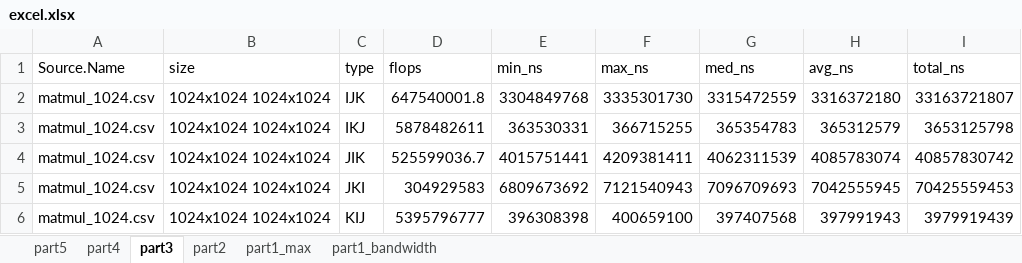
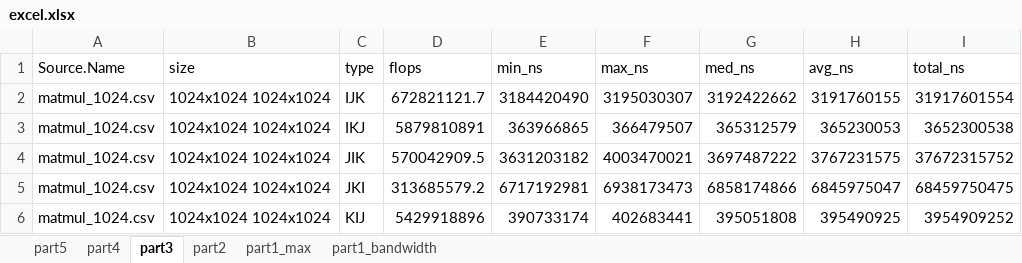
Before and after one commit to birsee/itcs-4145-cluster-compute, an Excel workbook: assignment-1/excel.xlsx, sheet part3, drawn as a sheet; only a part is shown; values as stored, in another font and other column widths than the file's, no borders; table styles not drawn; the diff covers the shown part only; the diff names each change by its address in the sheet, - before the commit and + after, or states it on an @@ line.

```diff
--- a/assignment-1/excel.xlsx (sheet part3)
+++ b/assignment-1/excel.xlsx (sheet part3)
-D2 (flops): 647540001.8
+D2 (flops): 672821121.7
-E2 (min_ns): 3304849768
+E2 (min_ns): 3184420490
-F2 (max_ns): 3335301730
+F2 (max_ns): 3195030307
-G2 (med_ns): 3315472559
+G2 (med_ns): 3192422662
-H2 (avg_ns): 3316372180
+H2 (avg_ns): 3191760155
-I2 (total_ns): 33163721807
+I2 (total_ns): 31917601554
-D3 (flops): 5878482611
+D3 (flops): 5879810891
-E3 (min_ns): 363530331
+E3 (min_ns): 363966865
-F3 (max_ns): 366715255
+F3 (max_ns): 366479507
-G3 (med_ns): 365354783
+G3 (med_ns): 365312579
-H3 (avg_ns): 365312579
+H3 (avg_ns): 365230053
-I3 (total_ns): 3653125798
+I3 (total_ns): 3652300538
-D4 (flops): 525599036.7
+D4 (flops): 570042909.5
-E4 (min_ns): 4015751441
+E4 (min_ns): 3631203182
-F4 (max_ns): 4209381411
+F4 (max_ns): 4003470021
-G4 (med_ns): 4062311539
+G4 (med_ns): 3697487222
-H4 (avg_ns): 4085783074
+H4 (avg_ns): 3767231575
-I4 (total_ns): 40857830742
+I4 (total_ns): 37672315752
-D5 (flops): 304929583
+D5 (flops): 313685579.2
-E5 (min_ns): 6809673692
+E5 (min_ns): 6717192981
-F5 (max_ns): 7121540943
+F5 (max_ns): 6938173473
-G5 (med_ns): 7096709693
+G5 (med_ns): 6858174866
-H5 (avg_ns): 7042555945
+H5 (avg_ns): 6845975047
-I5 (total_ns): 70425559453
+I5 (total_ns): 68459750475
-D6 (flops): 5395796777
+D6 (flops): 5429918896
-E6 (min_ns): 396308398
+E6 (min_ns): 390733174
-F6 (max_ns): 400659100
+F6 (max_ns): 402683441
-G6 (med_ns): 397407568
+G6 (med_ns): 395051808
-H6 (avg_ns): 397991943
+H6 (avg_ns): 395490925
-I6 (total_ns): 3979919439
+I6 (total_ns): 3954909252
```
Also changed, not shown: 114 edited cells elsewhere in this sheet, sheet part1_bandwidth, sheet part1_max, sheet part4, sheet part5, sheet part2, 29 other files.
